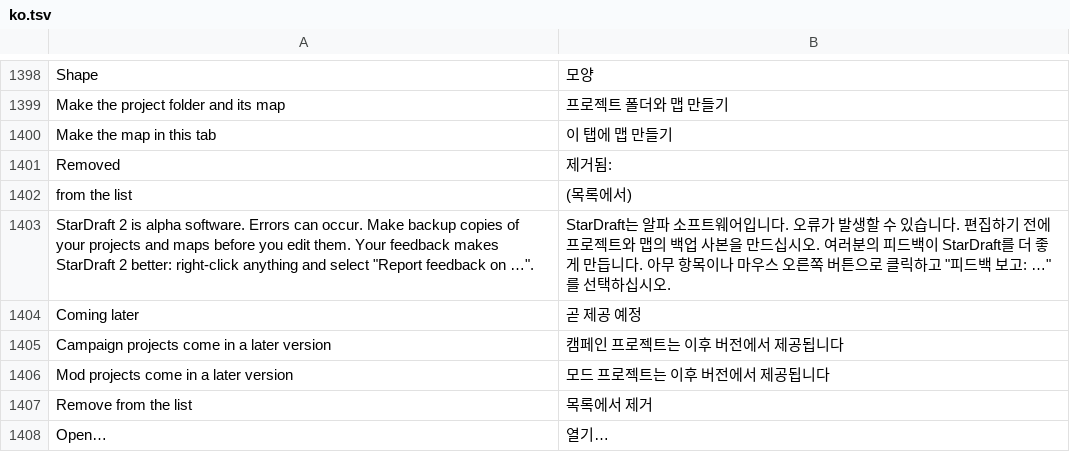
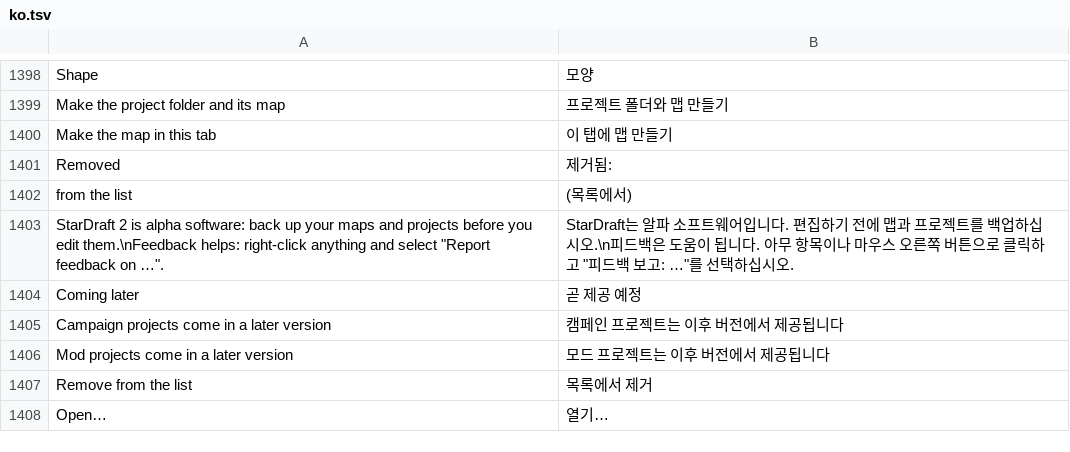
Before and after one commit to stardraft-editor/stardraft, a TSV file: apps/editor/res/lang/ko.tsv, drawn as a sheet; only a part is shown, gaps mark what is left out; removed rows and columns are numbered as before the commit, all else as after; the diff names each change by its address in the sheet, - before the commit and + after, or states it on an @@ line.

Commit message:
Start page: the alpha notice is two short lines (back up your maps and projects; right-click anything for Report feedback)

```diff
--- a/apps/editor/res/lang/ko.tsv
+++ b/apps/editor/res/lang/ko.tsv
-row 1403: StarDraft 2 is alpha software. Errors can occur. Make backup copies of your projects and maps before you edit them. Your feedback makes StarDraft 2 better: right-click anything and select "Report feedback on …". | StarDraft는 알파 소프트웨어입니다. 오류가 발생할 수 있습니다. 편집하기 전에 프로젝트와 맵의 백업 사본을 만드십시오. 여러분의 피드백이 StarDraft를 더 좋게 만듭니다. 아무 항목이나 마우스 오른쪽 버튼으로 클릭하고 "피드백 보고: …"를 선택하십시오.
+row 1403: StarDraft 2 is alpha software: back up your maps and projects before you edit them.\nFeedback helps: right-click anything and select "Report feedback on …". | StarDraft는 알파 소프트웨어입니다. 편집하기 전에 맵과 프로젝트를 백업하십시오.\n피드백은 도움이 됩니다. 아무 항목이나 마우스 오른쪽 버튼으로 클릭하고 "피드백 보고: …"를 선택하십시오.
```
Also changed, not shown: apps/editor/res/lang/es.tsv, apps/editor/res/lang/ru.tsv, 6 other files.
